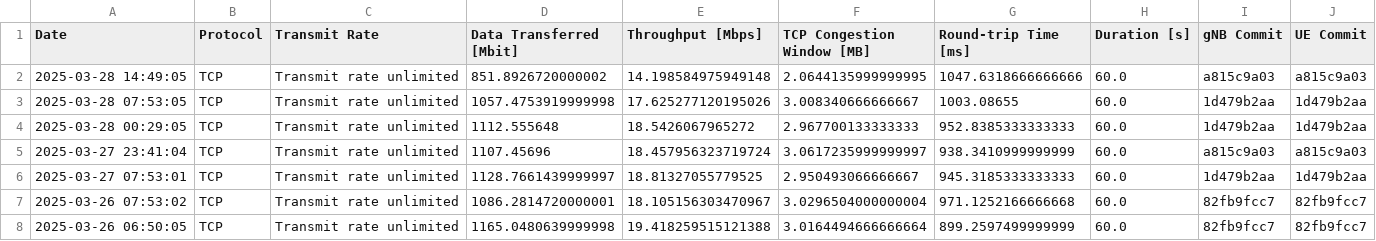
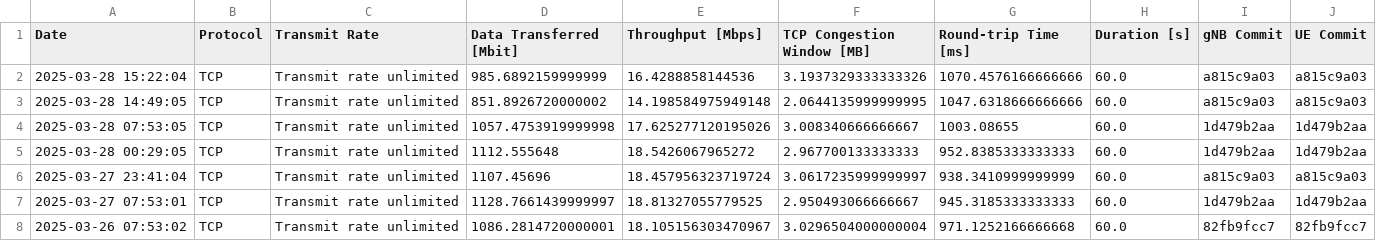
Before and after one commit to open-5g/openrangym, a CSV file: assets/test-history/test_mean_history_tcp_uplink.csv, drawn as a sheet; only a part is shown; the shorter side is filled out with more unchanged rows.

```diff
--- a/assets/test-history/test_mean_history_tcp_uplink.csv
+++ b/assets/test-history/test_mean_history_tcp_uplink.csv
@@ -1,2 +1,3 @@
 Date,Protocol,Transmit Rate,Data Transferred [Mbit],Throughput [Mbps],TCP Congestion Window [MB],Round-trip Time [ms],Duration [s],gNB Commit,UE Commit
+2025-03-28 15:22:04,TCP,Transmit rate unlimited,985.6892159999999,16.4288858144536,3.1937329333333326,1070.4576166666666,60.0,a815c9a03,a815c9a03
 2025-03-28 14:49:05,TCP,Transmit rate unlimited,851.8926720000002,14.198584975949148,2.0644135999999995,1047.6318666666666,60.0,a815c9a03,a815c9a03
```
Also changed, not shown: assets/test-history/test_mean_history_tcp_downlink.csv, 1 other file.
